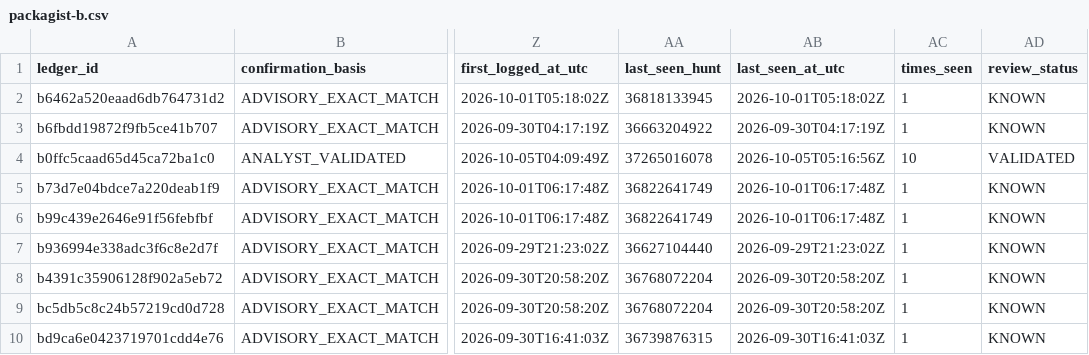
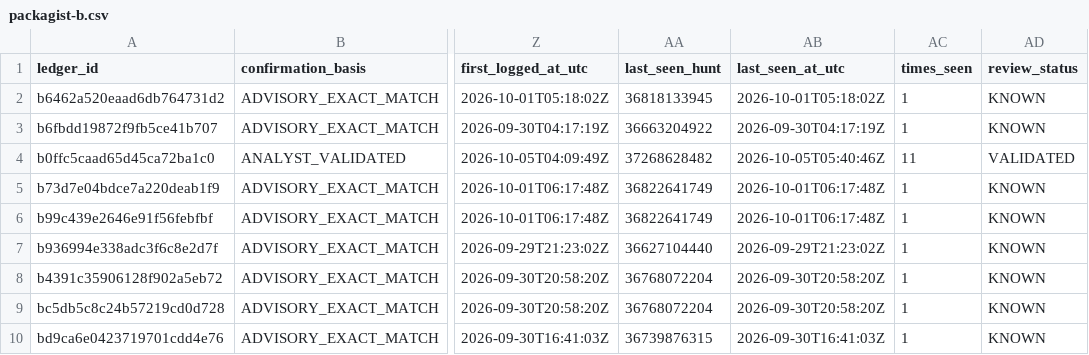
Before and after one commit to OpenSource-For-Freedom/Huginn, a CSV file: ledger/cve_ledger/packagist-b.csv, drawn as a sheet; only a part is shown, gaps mark what is left out; the diff names each change by its address in the sheet, - before the commit and + after, or states it on an @@ line.

```diff
--- a/ledger/cve_ledger/packagist-b.csv
+++ b/ledger/cve_ledger/packagist-b.csv
-AA4 (last_seen_hunt): 37265016078
+AA4 (last_seen_hunt): 37268628482
-AB4 (last_seen_at_utc): 2026-10-05T05:16:56Z
+AB4 (last_seen_at_utc): 2026-10-05T05:40:46Z
-AC4 (times_seen): 10
+AC4 (times_seen): 11
```
Also changed, not shown: ledger/cve_ledger/pypi-0.csv, ledger/cve_ledger/pypi-2.csv, 7 other files.
